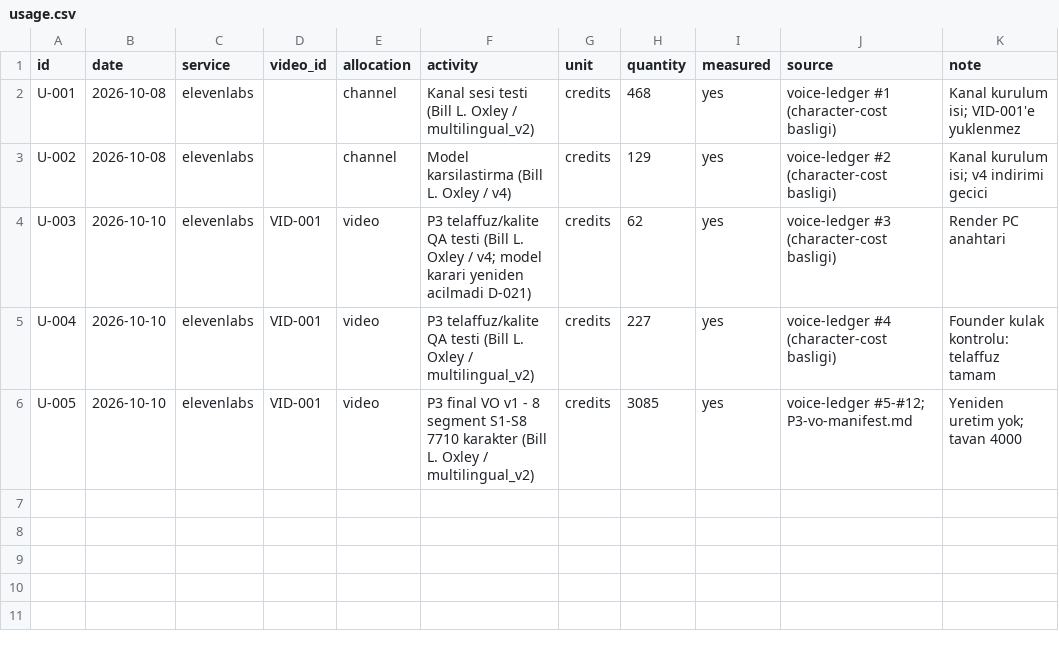
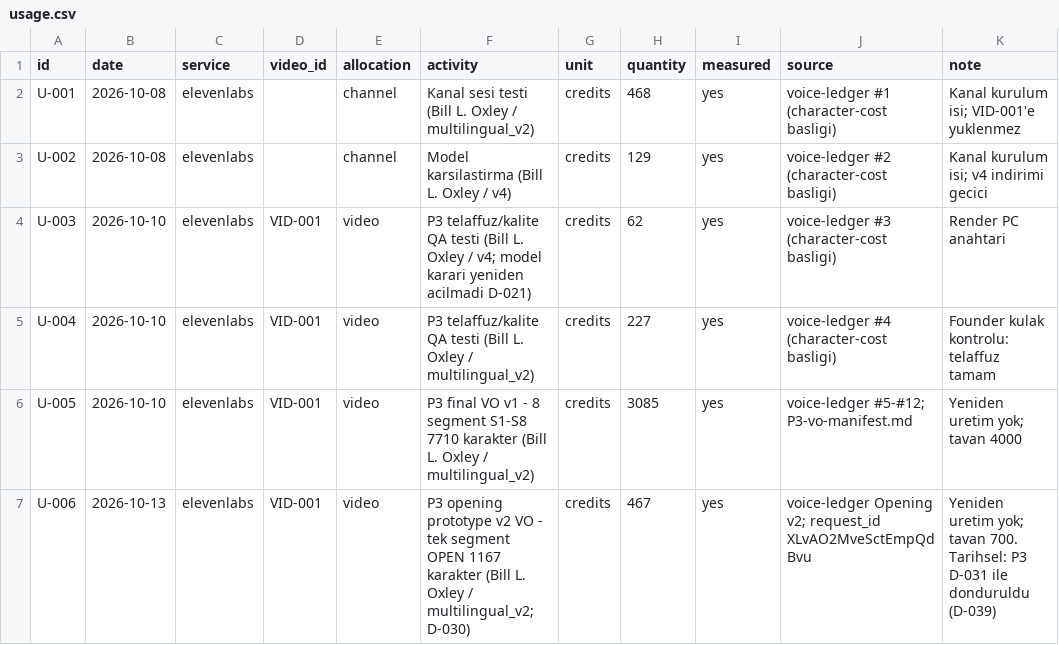
Before and after one commit to Maglorex/ai-media-company-os, a CSV file: finance/ledgers/usage.csv, drawn as a sheet; the diff names each change by its address in the sheet, - before the commit and + after, or states it on an @@ line.

```diff
--- a/finance/ledgers/usage.csv
+++ b/finance/ledgers/usage.csv
+row 7: U-006 | 2026-10-13 | elevenlabs | VID-001 | video | P3 opening prototype v2 VO - tek segment OPEN 1167 karakter (Bill L. Oxley / multilingual_v2; D-030) | credits | 467 | yes | voice-ledger Opening v2; request_id XLvAO2MveSctEmpQdBvu | Yeniden uretim yok; tavan 700. Tarihsel: P3 D-031 ile donduruldu (D-039)
```
Also changed, not shown: 4 other files.
